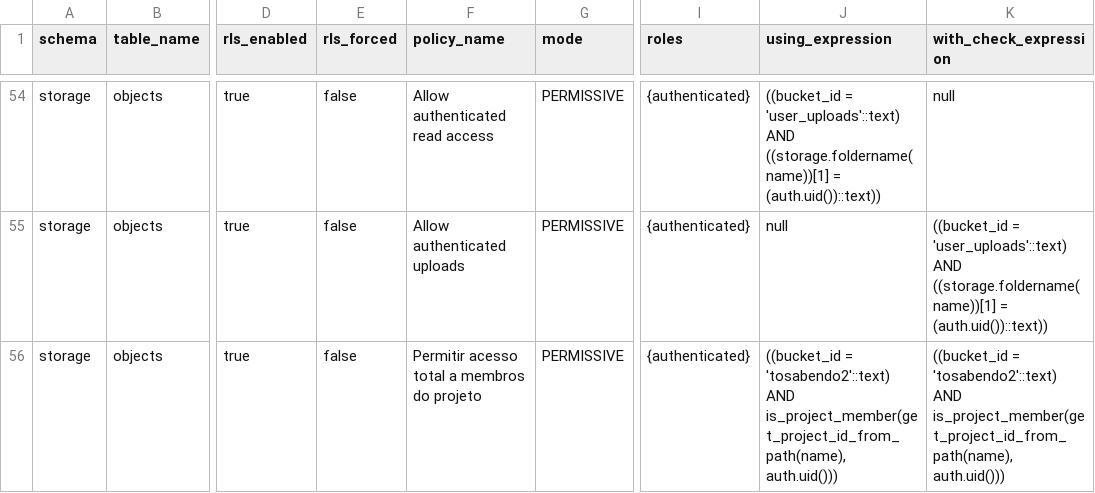
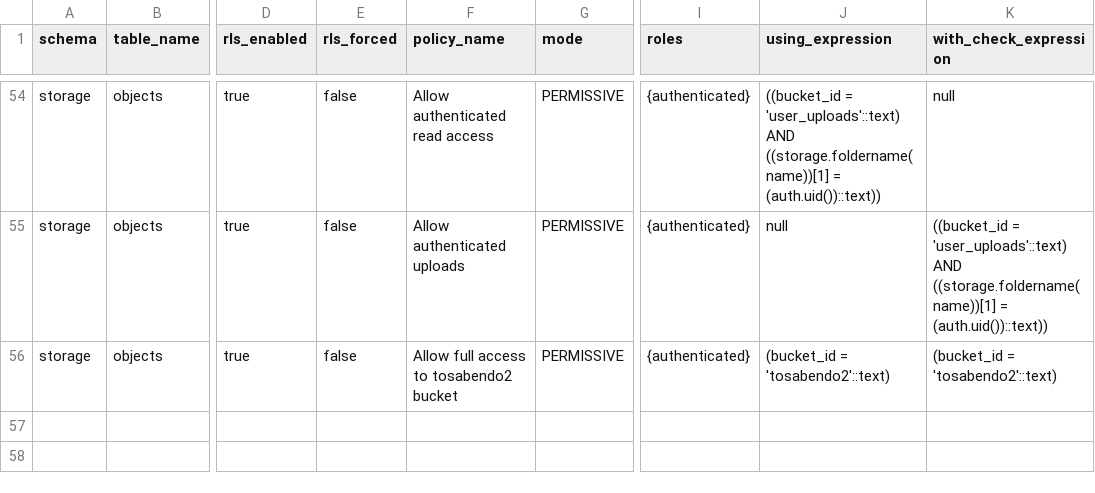
Before and after one commit to luisr/VF-to-Sabendo, a CSV file: Supabase Snippet Row-Level Security Policy Audit.csv, drawn as a sheet; only a part is shown, gaps mark what is left out; the diff names each change by its address in the sheet, - before the commit and + after, or states it on an @@ line.

Commit message:
feat: relax RLS for tosabendo2 bucket

```diff
--- a/Supabase Snippet Row-Level Security Policy Audit.csv
+++ b/Supabase Snippet Row-Level Security Policy Audit.csv
-F56 (policy_name): Permitir acesso total a membros do projeto
+F56 (policy_name): Allow full access to tosabendo2 bucket
-J56 (using_expression): ((bucket_id = 'tosabendo2'::text) AND is_project_member(get_project_id_from_path(name), auth.uid()))
+J56 (using_expression): (bucket_id = 'tosabendo2'::text)
-K56 (with_check_expression): ((bucket_id = 'tosabendo2'::text) AND is_project_member(get_project_id_from_path(name), auth.uid()))
+K56 (with_check_expression): (bucket_id = 'tosabendo2'::text)
```
Also changed, not shown: 1 other file.
